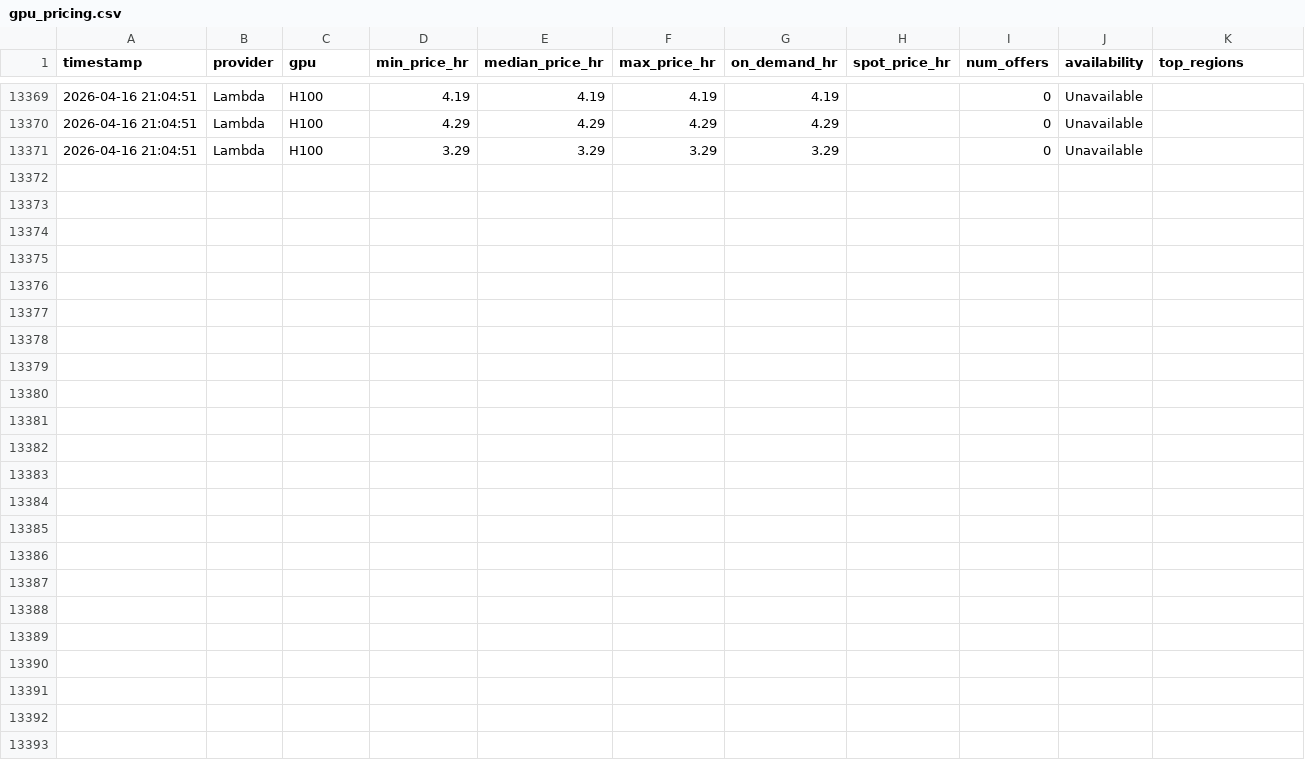
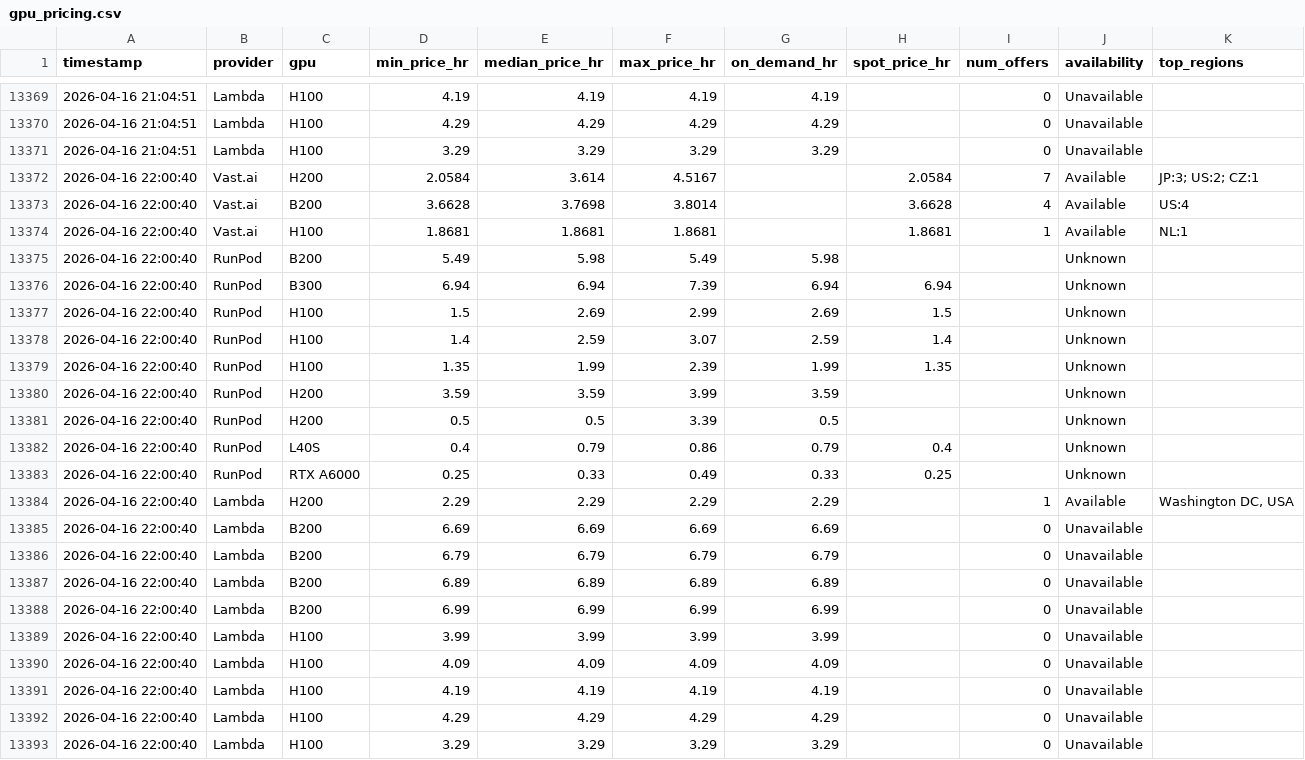
Before and after one commit to nixj9/gpu-market-intel, a CSV file: data/gpu_pricing.csv, drawn as a sheet; only a part is shown, gaps mark what is left out; the diff names each change by its address in the sheet, - before the commit and + after, or states it on an @@ line.

Commit message:
📊 data: 2026-04-16 22:00 UTC

```diff
--- a/data/gpu_pricing.csv
+++ b/data/gpu_pricing.csv
+row 13372: 2026-04-16 22:00:40 | Vast.ai | H200 | 2.0584 | 3.614 | 4.5167 |  | 2.0584 | 7 | Available | JP:3; US:2; CZ:1
+row 13373: 2026-04-16 22:00:40 | Vast.ai | B200 | 3.6628 | 3.7698 | 3.8014 |  | 3.6628 | 4 | Available | US:4
+row 13374: 2026-04-16 22:00:40 | Vast.ai | H100 | 1.8681 | 1.8681 | 1.8681 |  | 1.8681 | 1 | Available | NL:1
+row 13375: 2026-04-16 22:00:40 | RunPod | B200 | 5.49 | 5.98 | 5.49 | 5.98 |  |  | Unknown
+row 13376: 2026-04-16 22:00:40 | RunPod | B300 | 6.94 | 6.94 | 7.39 | 6.94 | 6.94 |  | Unknown
+row 13377: 2026-04-16 22:00:40 | RunPod | H100 | 1.5 | 2.69 | 2.99 | 2.69 | 1.5 |  | Unknown
+row 13378: 2026-04-16 22:00:40 | RunPod | H100 | 1.4 | 2.59 | 3.07 | 2.59 | 1.4 |  | Unknown
+row 13379: 2026-04-16 22:00:40 | RunPod | H100 | 1.35 | 1.99 | 2.39 | 1.99 | 1.35 |  | Unknown
+row 13380: 2026-04-16 22:00:40 | RunPod | H200 | 3.59 | 3.59 | 3.99 | 3.59 |  |  | Unknown
+row 13381: 2026-04-16 22:00:40 | RunPod | H200 | 0.5 | 0.5 | 3.39 | 0.5 |  |  | Unknown
+row 13382: 2026-04-16 22:00:40 | RunPod | L40S | 0.4 | 0.79 | 0.86 | 0.79 | 0.4 |  | Unknown
+row 13383: 2026-04-16 22:00:40 | RunPod | RTX A6000 | 0.25 | 0.33 | 0.49 | 0.33 | 0.25 |  | Unknown
+row 13384: 2026-04-16 22:00:40 | Lambda | H200 | 2.29 | 2.29 | 2.29 | 2.29 |  | 1 | Available | Washington DC, USA
+row 13385: 2026-04-16 22:00:40 | Lambda | B200 | 6.69 | 6.69 | 6.69 | 6.69 |  | 0 | Unavailable
+row 13386: 2026-04-16 22:00:40 | Lambda | B200 | 6.79 | 6.79 | 6.79 | 6.79 |  | 0 | Unavailable
+row 13387: 2026-04-16 22:00:40 | Lambda | B200 | 6.89 | 6.89 | 6.89 | 6.89 |  | 0 | Unavailable
+row 13388: 2026-04-16 22:00:40 | Lambda | B200 | 6.99 | 6.99 | 6.99 | 6.99 |  | 0 | Unavailable
+row 13389: 2026-04-16 22:00:40 | Lambda | H100 | 3.99 | 3.99 | 3.99 | 3.99 |  | 0 | Unavailable
+row 13390: 2026-04-16 22:00:40 | Lambda | H100 | 4.09 | 4.09 | 4.09 | 4.09 |  | 0 | Unavailable
+row 13391: 2026-04-16 22:00:40 | Lambda | H100 | 4.19 | 4.19 | 4.19 | 4.19 |  | 0 | Unavailable
+row 13392: 2026-04-16 22:00:40 | Lambda | H100 | 4.29 | 4.29 | 4.29 | 4.29 |  | 0 | Unavailable
+row 13393: 2026-04-16 22:00:40 | Lambda | H100 | 3.29 | 3.29 | 3.29 | 3.29 |  | 0 | Unavailable
```
